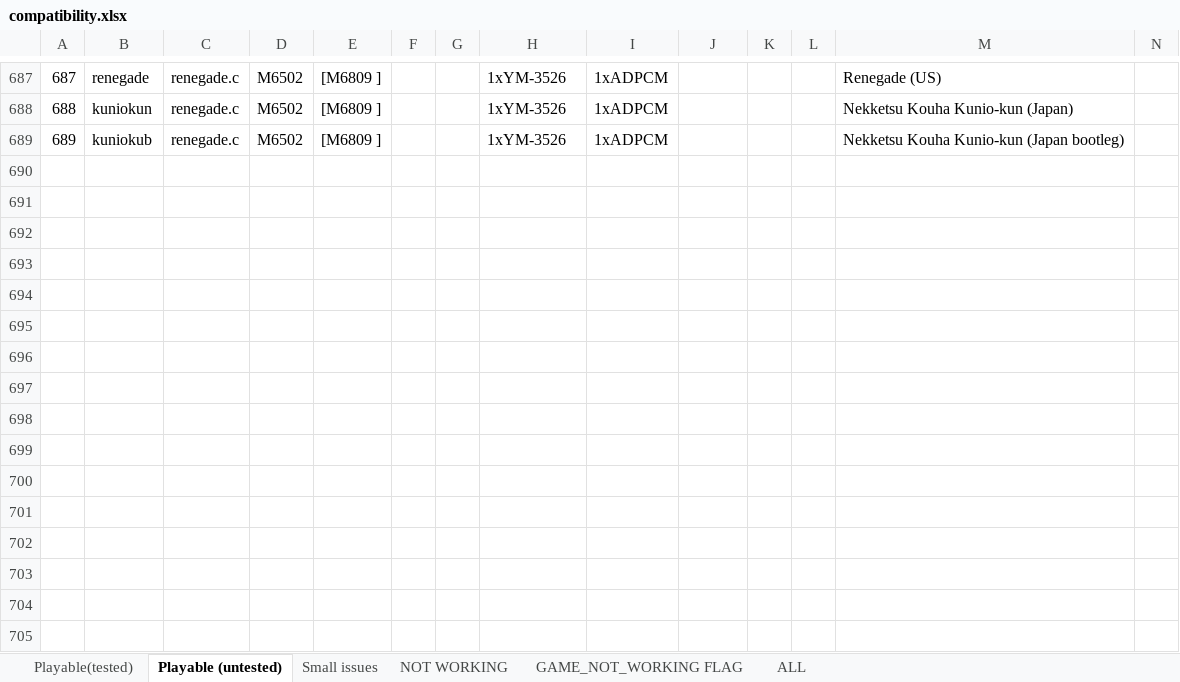
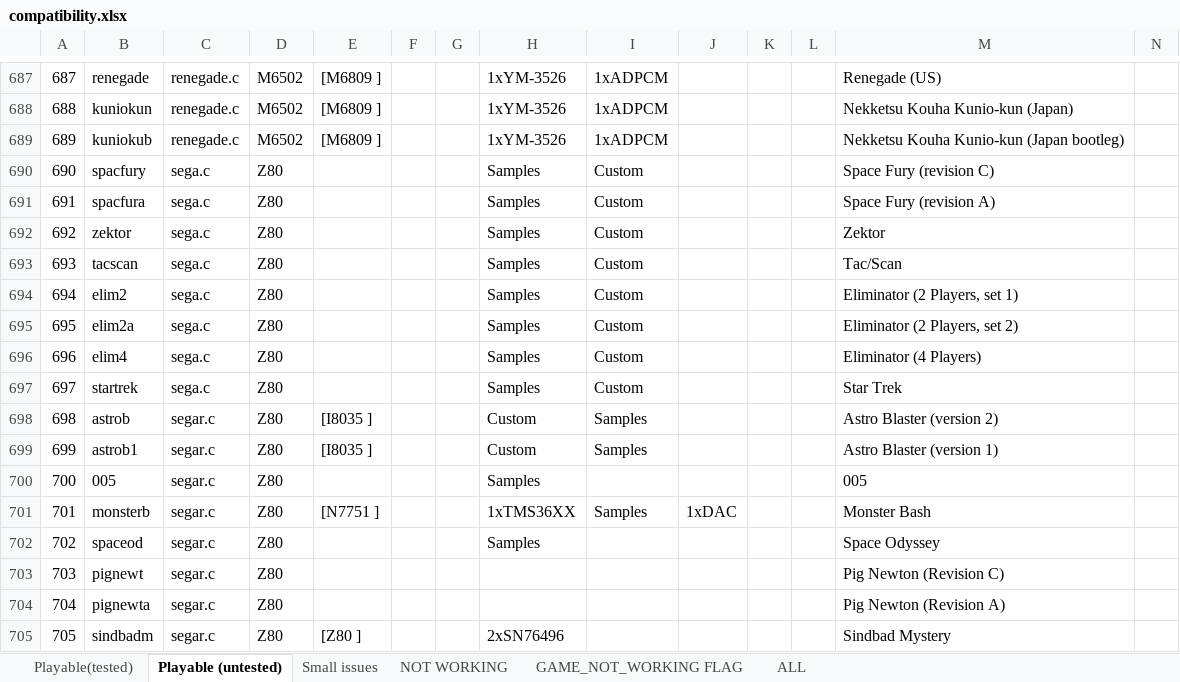
Before and after one commit to georgemoralis/arcadeflex, an Excel workbook: 0.36/compatibility.xlsx, sheet Playable (untested), drawn as a sheet; only a part is shown, gaps mark what is left out; values as stored, in another font and other column widths than the file's, no borders; rows hold the shown columns only; the diff names each change by its address in the sheet, - before the commit and + after, or states it on an @@ line.

Commit message:
036 : sega , segar drivers

```diff
--- a/0.36/compatibility.xlsx (sheet Playable (untested))
+++ b/0.36/compatibility.xlsx (sheet Playable (untested))
+row 690: 690 | spacfury | sega.c | Z80 |  |  |  | Samples | Custom |  |  |  | Space Fury (revision C)
+row 691: 691 | spacfura | sega.c | Z80 |  |  |  | Samples | Custom |  |  |  | Space Fury (revision A)
+row 692: 692 | zektor | sega.c | Z80 |  |  |  | Samples | Custom |  |  |  | Zektor
+row 693: 693 | tacscan | sega.c | Z80 |  |  |  | Samples | Custom |  |  |  | Tac/Scan
+row 694: 694 | elim2 | sega.c | Z80 |  |  |  | Samples | Custom |  |  |  | Eliminator (2 Players, set 1)
+row 695: 695 | elim2a | sega.c | Z80 |  |  |  | Samples | Custom |  |  |  | Eliminator (2 Players, set 2)
+row 696: 696 | elim4 | sega.c | Z80 |  |  |  | Samples | Custom |  |  |  | Eliminator (4 Players)
+row 697: 697 | startrek | sega.c | Z80 |  |  |  | Samples | Custom |  |  |  | Star Trek
+row 698: 698 | astrob | segar.c | Z80 | [I8035 ] |  |  | Custom | Samples |  |  |  | Astro Blaster (version 2)
+row 699: 699 | astrob1 | segar.c | Z80 | [I8035 ] |  |  | Custom | Samples |  |  |  | Astro Blaster (version 1)
+row 700: 700 | 005 | segar.c | Z80 |  |  |  | Samples |  |  |  |  | 005
+row 701: 701 | monsterb | segar.c | Z80 | [N7751 ] |  |  | 1xTMS36XX | Samples | 1xDAC |  |  | Monster Bash
+row 702: 702 | spaceod | segar.c | Z80 |  |  |  | Samples |  |  |  |  | Space Odyssey
+row 703: 703 | pignewt | segar.c | Z80 |  |  |  |  |  |  |  |  | Pig Newton (Revision C)
+row 704: 704 | pignewta | segar.c | Z80 |  |  |  |  |  |  |  |  | Pig Newton (Revision A)
+row 705: 705 | sindbadm | segar.c | Z80 | [Z80 ] |  |  | 2xSN76496 |  |  |  |  | Sindbad Mystery
```
Also changed, not shown: sheet ALL, 25 other files.
